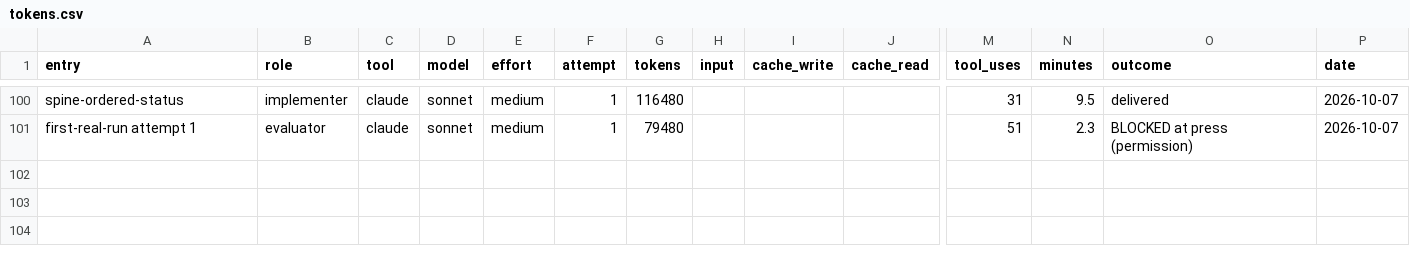
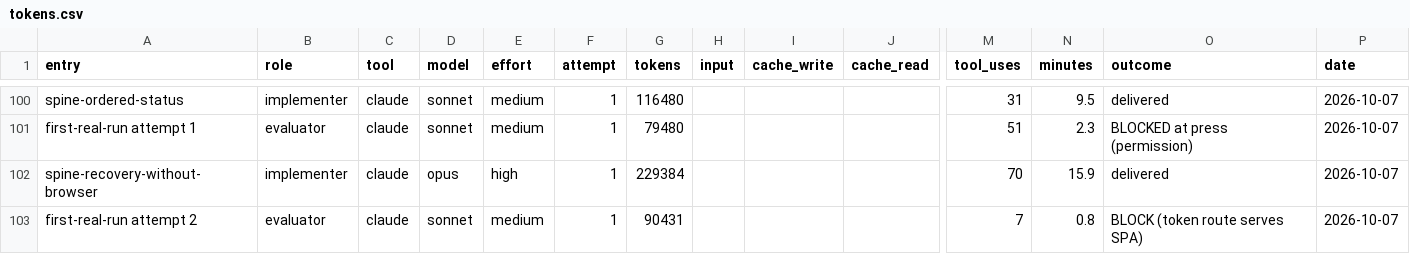
Before and after one commit to deluispablo/bower, a CSV file: harness/tokens.csv, drawn as a sheet; only a part is shown, gaps mark what is left out; rows hold the shown columns only; the diff names each change by its address in the sheet, - before the commit and + after, or states it on an @@ line.

```diff
--- a/harness/tokens.csv
+++ b/harness/tokens.csv
+row 102: spine-recovery-without-browser | implementer | claude | opus | high | 1 | 229384 |  |  |  | 70 | 15.9 | delivered | 2026-10-07
+row 103: first-real-run attempt 2 | evaluator | claude | sonnet | medium | 1 | 90431 |  |  |  | 7 | 0.8 | BLOCK (token route serves SPA) | 2026-10-07
```
